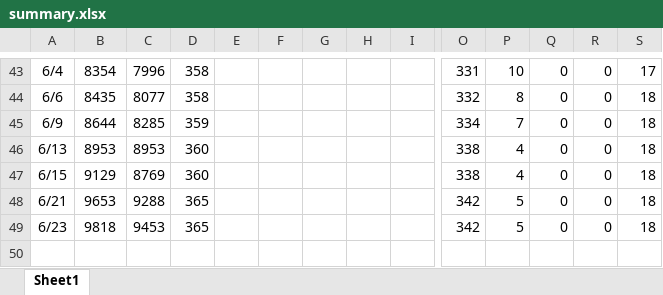
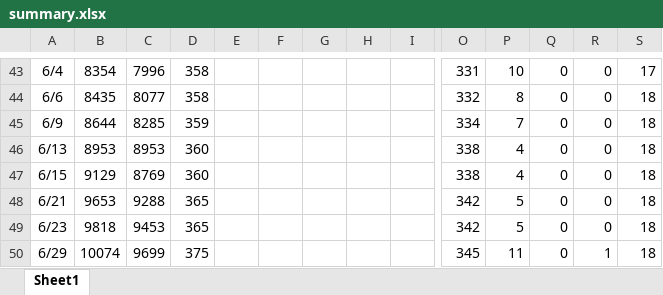
Before and after one commit to stop-covid19-kyoto/covid19kyoto-scraping, an Excel workbook: summary.xlsx, sheet Sheet1, drawn as a sheet; only a part is shown, gaps mark what is left out; values as stored, in another font and other column widths than the file's, no borders; charts and pictures not drawn; rows hold the shown columns only; the diff names each change by its address in the sheet, - before the commit and + after, or states it on an @@ line.

```diff
--- a/summary.xlsx (sheet Sheet1)
+++ b/summary.xlsx (sheet Sheet1)
+row 50: 6/29 | 10074 | 9699 | 375 |  |  |  |  |  | 345 | 11 | 0 | 1 | 18
```
Also changed, not shown: patients.xlsx, 5 other files.
